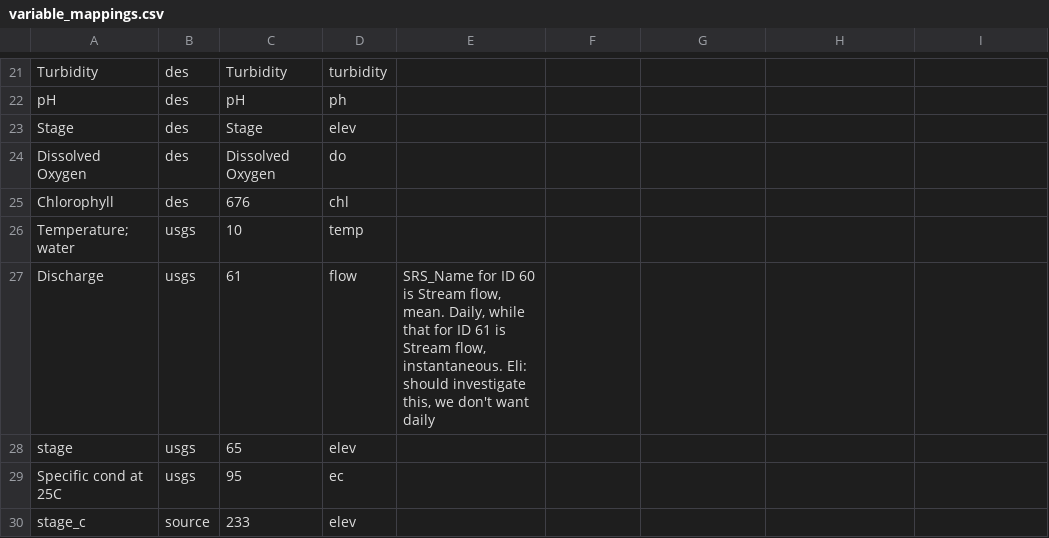
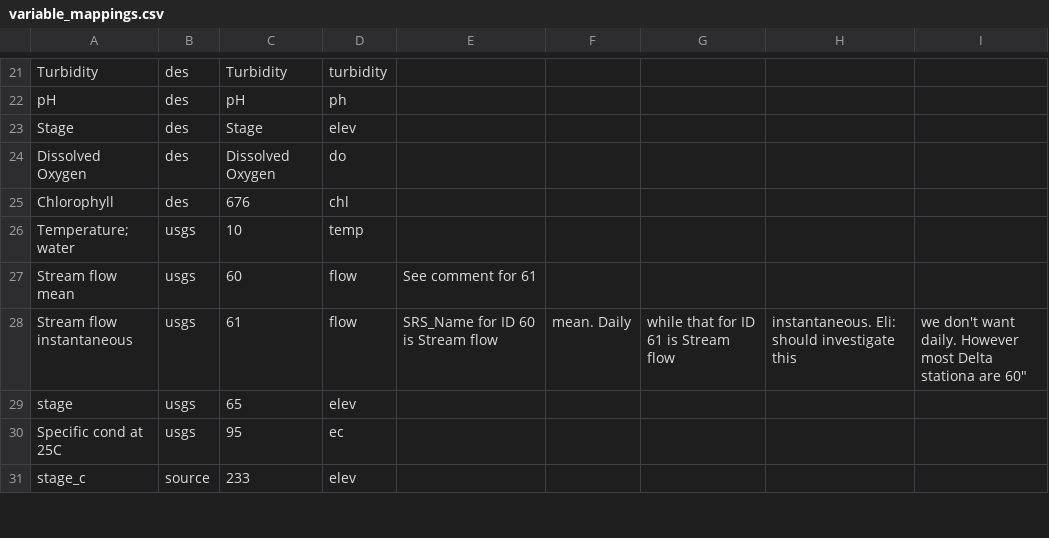
Before and after one commit to CADWRDeltaModeling/vtools3, a CSV file: vtools/datastore/variable_mappings.csv, drawn as a sheet; only a part is shown, gaps mark what is left out.

```diff
--- a/vtools/datastore/variable_mappings.csv
+++ b/vtools/datastore/variable_mappings.csv
@@ -26,3 +26,4 @@ Chlorophyll,des,676,chl
 Temperature; water,usgs,10,temp,
-Discharge,usgs,61,flow,"SRS_Name for ID 60 is Stream flow, mean. Daily, while that for ID 61 is Stream flow, instantaneous. Eli: should investigate this, we don't want daily"
+Stream flow mean,usgs,60,flow,See comment for 61
+Stream flow instantaneous,usgs,61,flow,SRS_Name for ID 60 is Stream flow, mean. Daily, while that for ID 61 is Stream flow, instantaneous. Eli: should investigate this, we don't want daily. However most Delta stationa are 60"
 stage,usgs,65,elev,
```
Also changed, not shown: vtools/datastore/station_dbase.csv.
